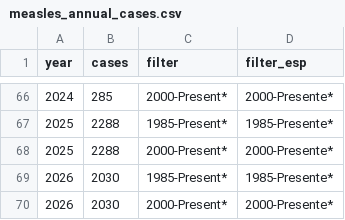
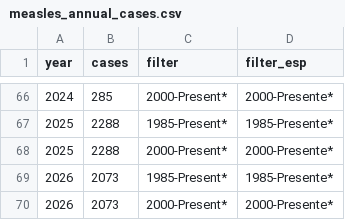
Before and after one commit to fartbagxp/health, a CSV file: data/raw/cdc_open/measles_annual_cases.csv, drawn as a sheet; only a part is shown, gaps mark what is left out.

```diff
--- a/data/raw/cdc_open/measles_annual_cases.csv
+++ b/data/raw/cdc_open/measles_annual_cases.csv
@@ -68,3 +68,3 @@ year,cases,filter,filter_esp
 2025,2288,2000-Present*,2000-Presente*
-2026,2030,1985-Present*,1985-Presente*
-2026,2030,2000-Present*,2000-Presente*
+2026,2073,1985-Present*,1985-Presente*
+2026,2073,2000-Present*,2000-Presente*
```
Also changed, not shown: data/raw/cdc_open/measles_annual_history.csv, data/raw/cdc_open/measles_weekly_cases.csv, 22 other files.
